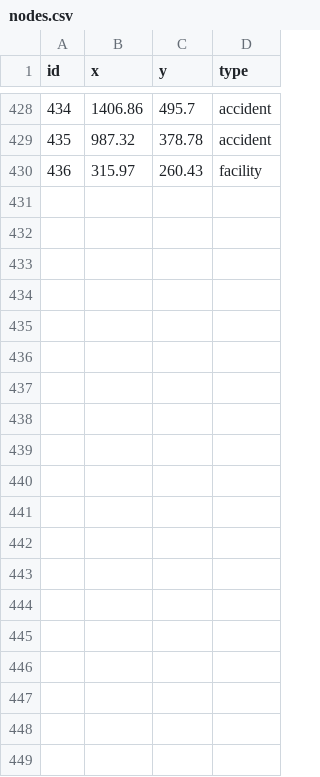
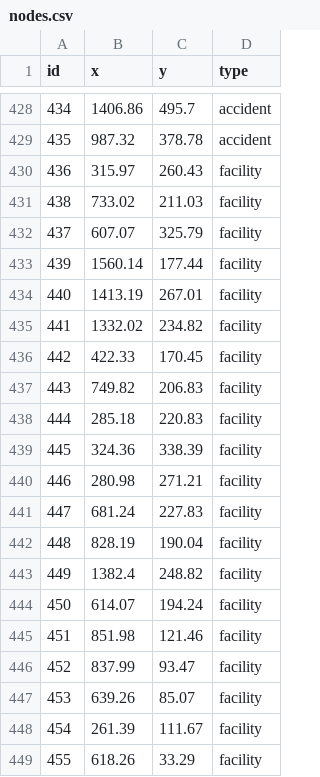
Before and after one commit to ShaunCipher/RescueNetv3, a CSV file: data/nodes.csv, drawn as a sheet; only a part is shown, gaps mark what is left out.

```diff
--- a/data/nodes.csv
+++ b/data/nodes.csv
@@ -430 +430,20 @@ id,x,y,type
 436,315.97,260.43,facility
+438,733.02,211.03,facility
+437,607.07,325.79,facility
+439,1560.14,177.44,facility
+440,1413.19,267.01,facility
+441,1332.02,234.82,facility
+442,422.33,170.45,facility
+443,749.82,206.83,facility
+444,285.18,220.83,facility
+445,324.36,338.39,facility
+446,280.98,271.21,facility
+447,681.24,227.83,facility
+448,828.19,190.04,facility
+449,1382.4,248.82,facility
+450,614.07,194.24,facility
+451,851.98,121.46,facility
+452,837.99,93.47,facility
+453,639.26,85.07,facility
+454,261.39,111.67,facility
+455,618.26,33.29,facility
```
Also changed, not shown: data/churches.csv, data/hospitals.csv, 6 other files.
